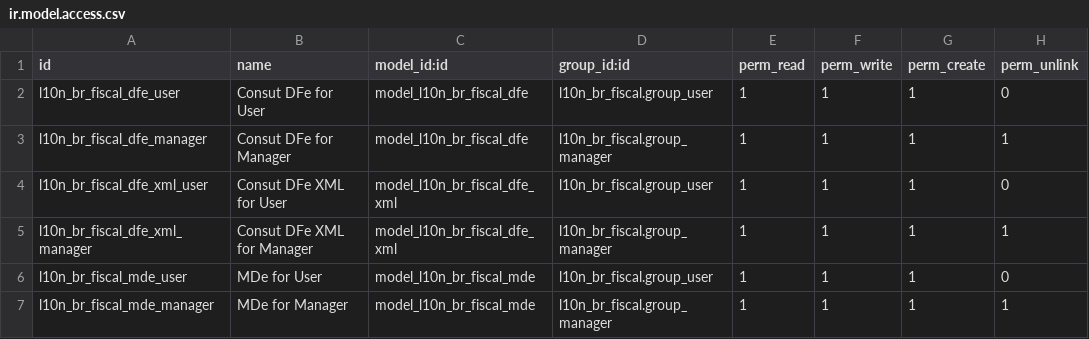
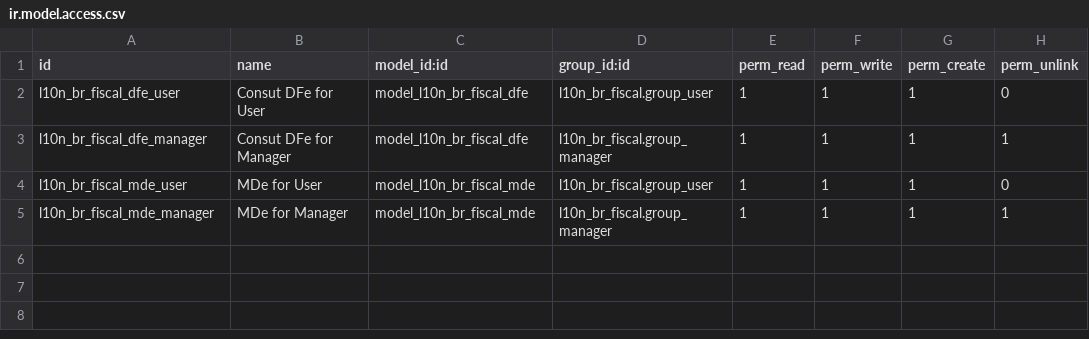
Before and after one commit to lmsis/l10n-brazil, a CSV file: l10n_br_fiscal_dfe/security/ir.model.access.csv, drawn as a sheet; the diff names each change by its address in the sheet, - before the commit and + after, or states it on an @@ line.

```diff
--- a/l10n_br_fiscal_dfe/security/ir.model.access.csv
+++ b/l10n_br_fiscal_dfe/security/ir.model.access.csv
-row 4: l10n_br_fiscal_dfe_xml_user | Consut DFe XML for User | model_l10n_br_fiscal_dfe_xml | l10n_br_fiscal.group_user | 1 | 1 | 1 | 0
-row 5: l10n_br_fiscal_dfe_xml_manager | Consut DFe XML for Manager | model_l10n_br_fiscal_dfe_xml | l10n_br_fiscal.group_manager | 1 | 1 | 1 | 1
```
Also changed, not shown: 11 other files.
